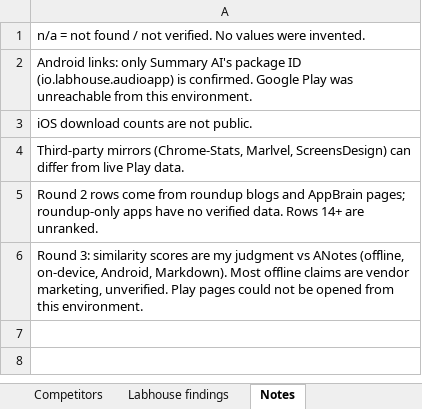
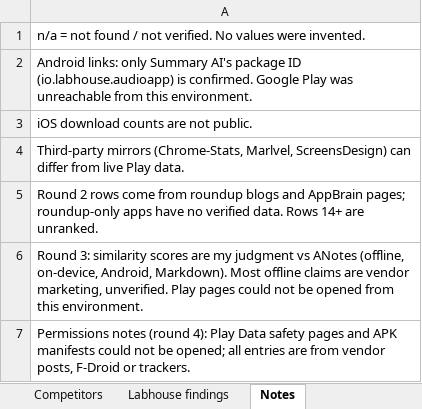
Before and after one commit to ZloySam/ANotes, an Excel workbook: summary-ai-competitors.xlsx, sheet Notes, drawn as a sheet; values as stored, in another font and other column widths than the file's, no borders; the diff names each change by its address in the sheet, - before the commit and + after, or states it on an @@ line.

```diff
--- a/summary-ai-competitors.xlsx (sheet Notes)
+++ b/summary-ai-competitors.xlsx (sheet Notes)
+row 7: Permissions notes (round 4): Play Data safety pages and APK manifests could not be opened; all entries are from vendor posts, F-Droid or trackers.
```
Also changed, not shown: sheet Competitors.
